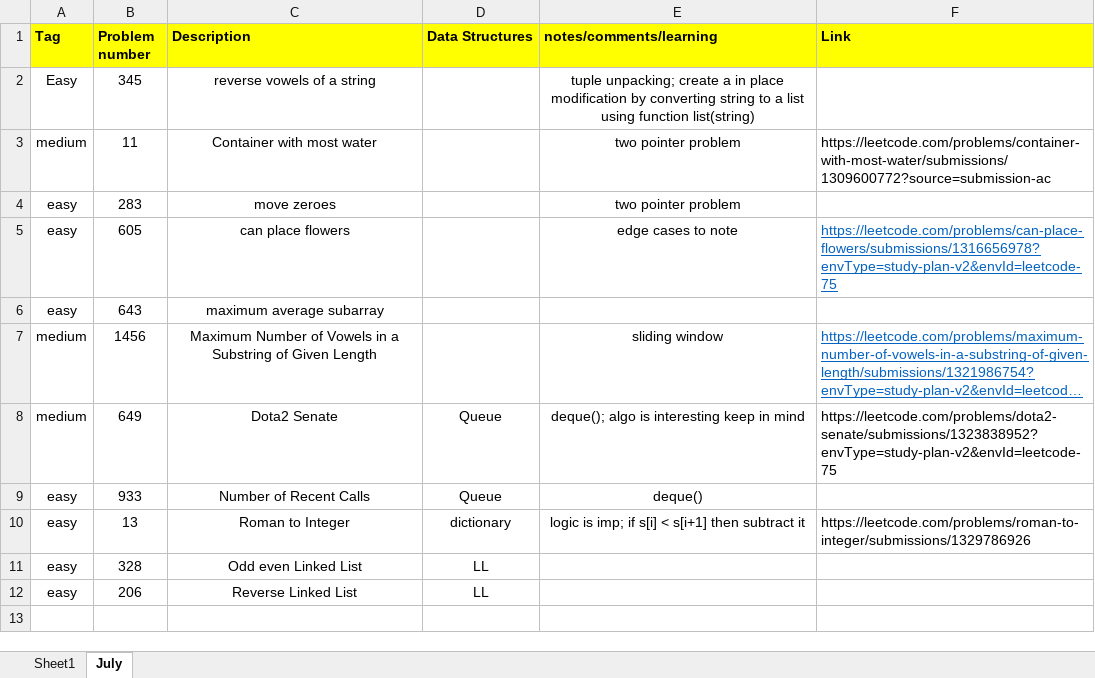
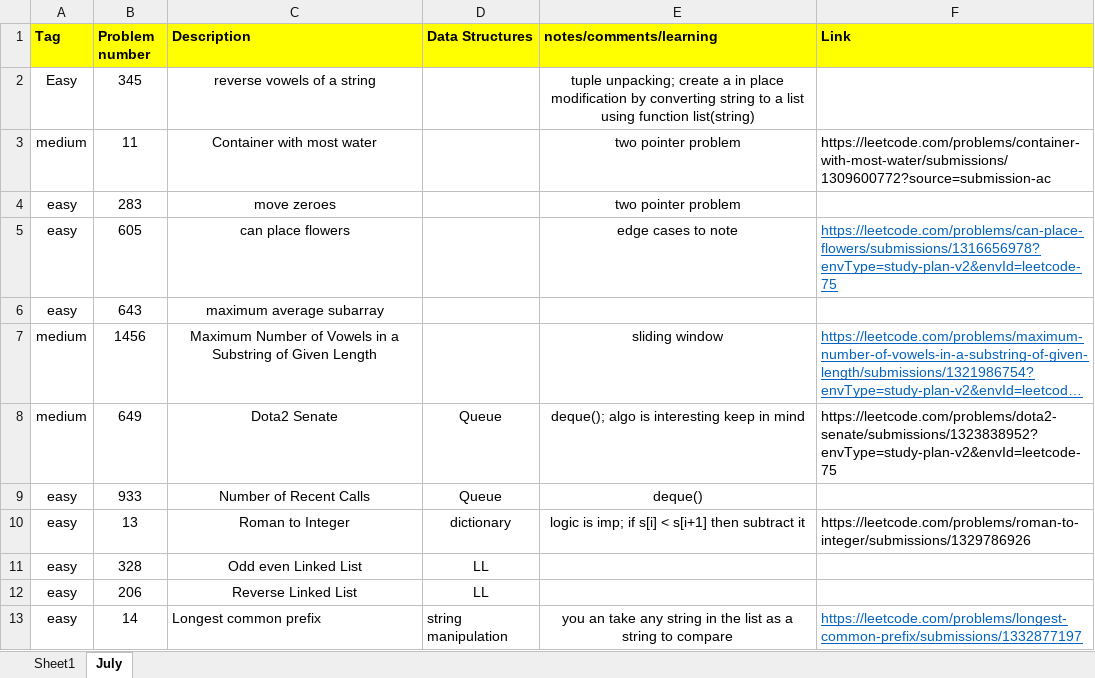
Before and after one commit to nidhik275/DSA, an Excel workbook: LeetCode.xlsx, sheet July, drawn as a sheet; long unchanged cells end in …; values as stored, in another font and other column widths than the file's, no borders; the diff names each change by its address in the sheet, - before the commit and + after, or states it on an @@ line.

Commit message:
leet code 14; longest prefix

```diff
--- a/LeetCode.xlsx (sheet July)
+++ b/LeetCode.xlsx (sheet July)
+row 13: easy | 14 | Longest common prefix | string manipulation | you an take any string in the list as a string to compare | https://leetcode.com/problems/longest-common-prefix/submissions/1332877197
```
Also changed, not shown: 1 other file.
